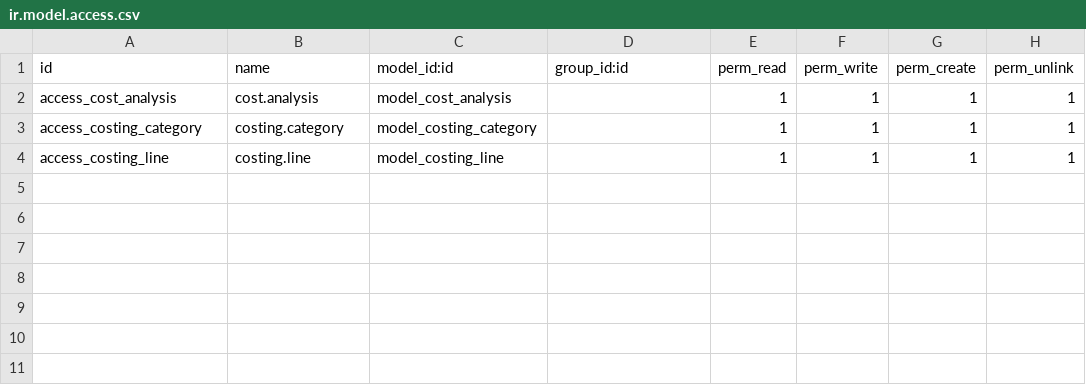
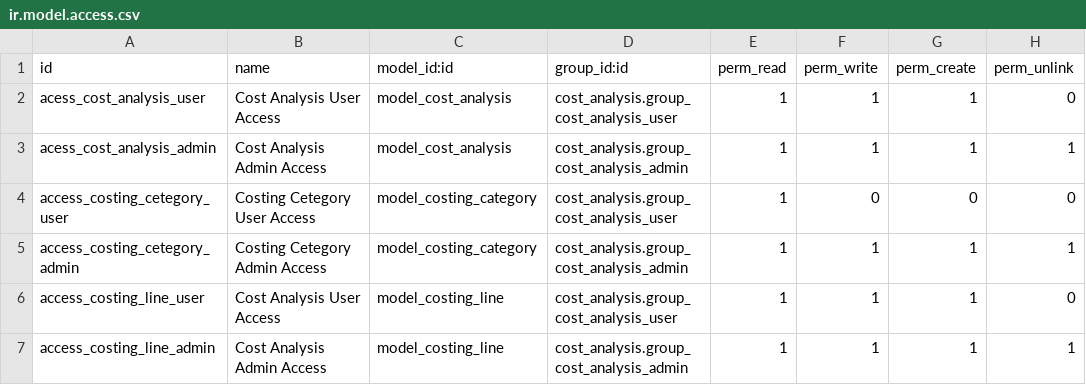
Before and after one commit to tanim913/cost_analysis, a CSV file: security/ir.model.access.csv, drawn as a sheet.

Commit message:
security implementation

```diff
--- a/security/ir.model.access.csv
+++ b/security/ir.model.access.csv
@@ -1,4 +1,7 @@
 id,name,model_id:id,group_id:id,perm_read,perm_write,perm_create,perm_unlink
-access_cost_analysis,cost.analysis,model_cost_analysis,,1,1,1,1
-access_costing_category,costing.category,model_costing_category,,1,1,1,1
-access_costing_line,costing.line,model_costing_line,,1,1,1,1
+acess_cost_analysis_user,Cost Analysis User Access,model_cost_analysis,cost_analysis.group_cost_analysis_user,1,1,1,0
+acess_cost_analysis_admin,Cost Analysis Admin Access,model_cost_analysis,cost_analysis.group_cost_analysis_admin,1,1,1,1
+access_costing_cetegory_user,Costing Cetegory User Access,model_costing_category,cost_analysis.group_cost_analysis_user,1,0,0,0
+access_costing_cetegory_admin,Costing Cetegory Admin Access,model_costing_category,cost_analysis.group_cost_analysis_admin,1,1,1,1
+access_costing_line_user,Cost Analysis User Access,model_costing_line,cost_analysis.group_cost_analysis_user,1,1,1,0
+access_costing_line_admin,Cost Analysis Admin Access,model_costing_line,cost_analysis.group_cost_analysis_admin,1,1,1,1
```
Also changed, not shown: 2 other files.
